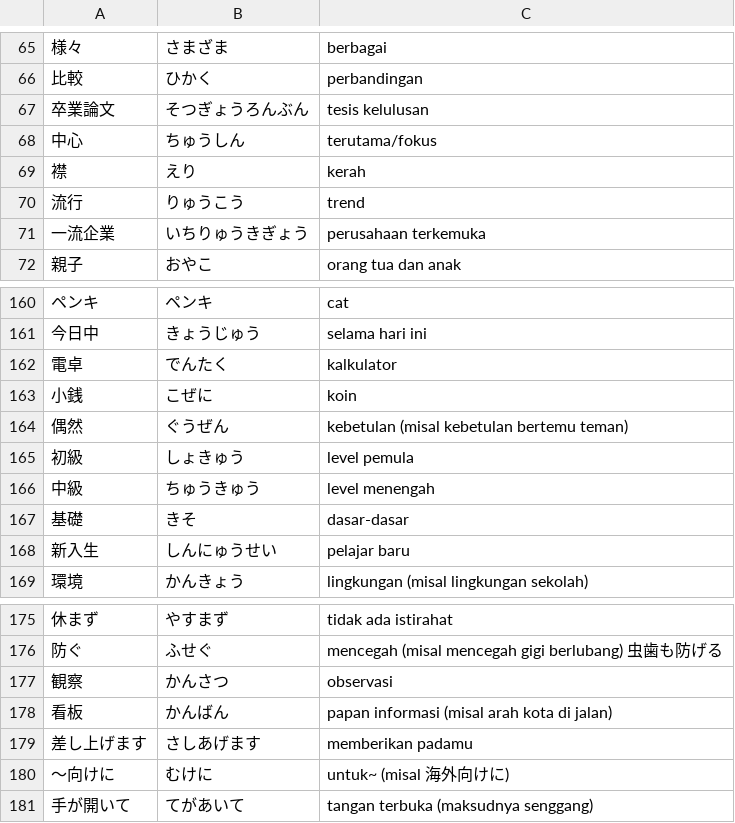
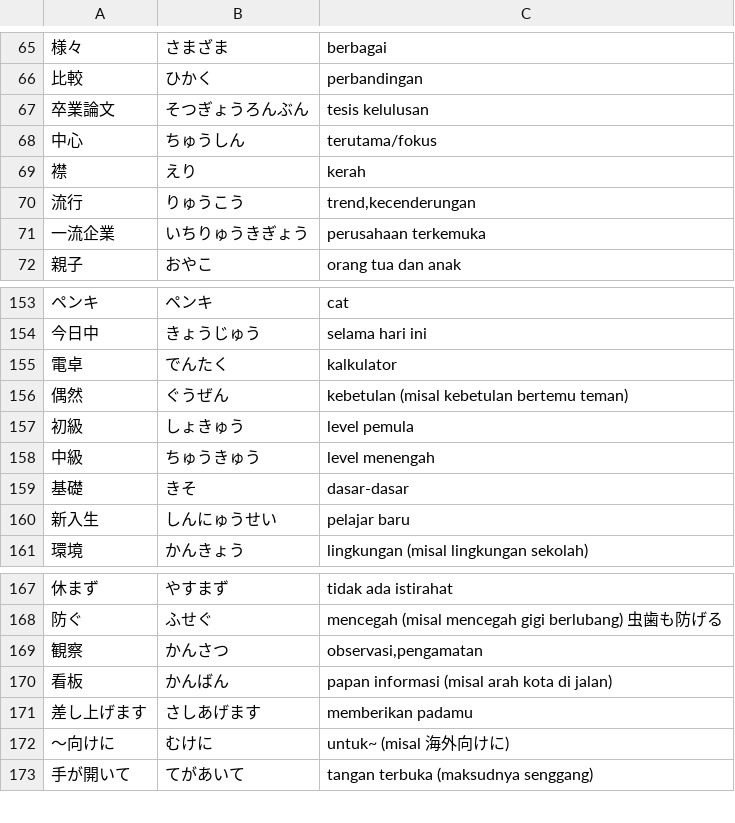
Before and after one commit to moemoe89/simple-quizify, a CSV file: kata-baru-listening-n3.csv, drawn as a sheet; only a part is shown, gaps mark what is left out; removed rows and columns are numbered as before the commit, all else as after; the diff covers the shown part only; the diff names each change by its address in the sheet, - before the commit and + after, or states it on an @@ line.

```diff
--- a/kata-baru-listening-n3.csv
+++ b/kata-baru-listening-n3.csv
-C70: trend
+C70: trend,kecenderungan
-row 163: 小銭 | こぜに | koin
-C169: observasi
+C169: observasi,pengamatan
```
Also changed, not shown: 7 removed rows and 2 edited cells elsewhere in this file.
